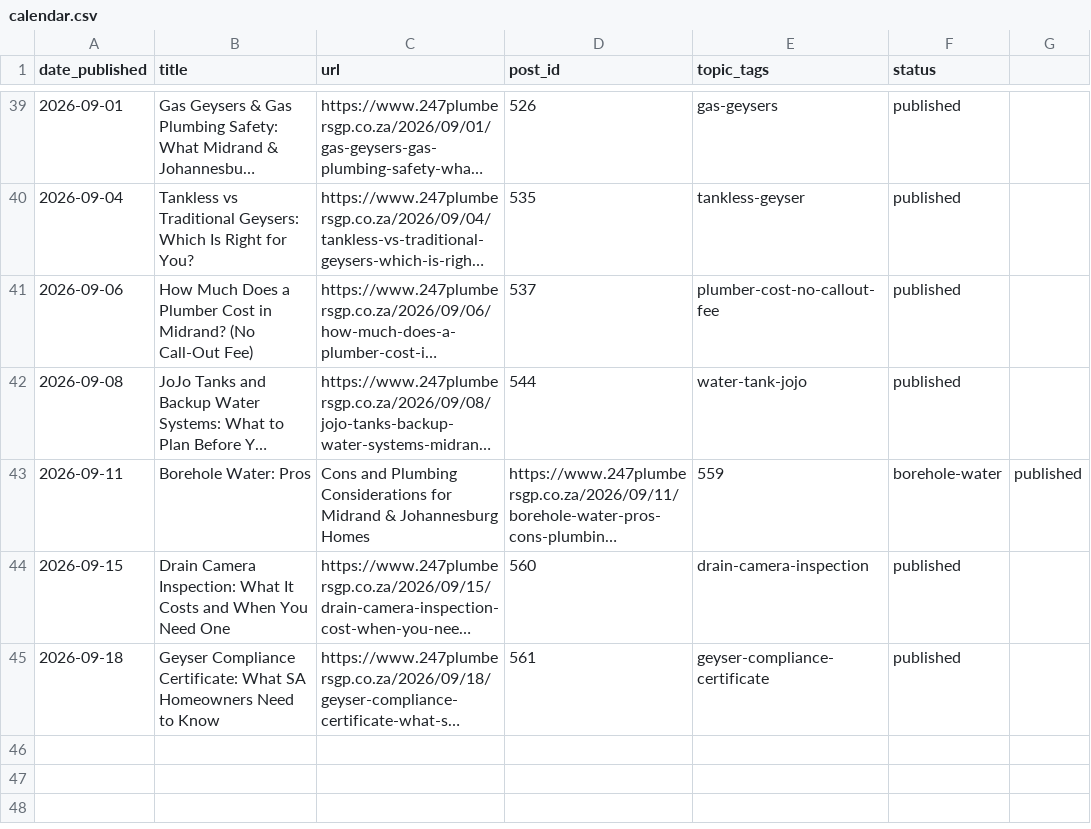
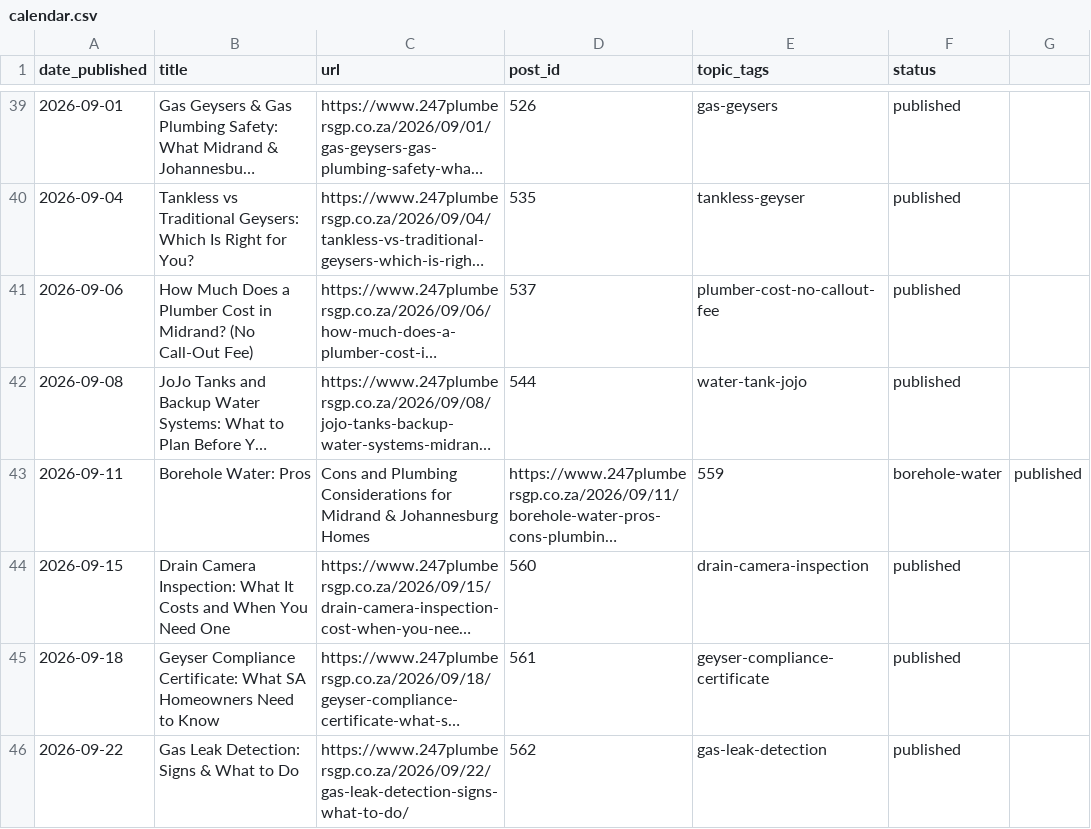
Before and after one commit to brackenplumber1-byte/online-advertising, a CSV file: .claude/content-calendar/sites/247plumbersgp/calendar.csv, drawn as a sheet; only a part is shown, gaps mark what is left out; long unchanged cells end in …; the diff names each change by its address in the sheet, - before the commit and + after, or states it on an @@ line.

```diff
--- a/.claude/content-calendar/sites/247plumbersgp/calendar.csv
+++ b/.claude/content-calendar/sites/247plumbersgp/calendar.csv
+row 46: 2026-09-22 | Gas Leak Detection: Signs & What to Do | https://www.247plumbersgp.co.za/2026/09/22/gas-leak-detection-signs-what-to-do/ | 562 | gas-leak-detection | published
```
Also changed, not shown: 1 other file.
